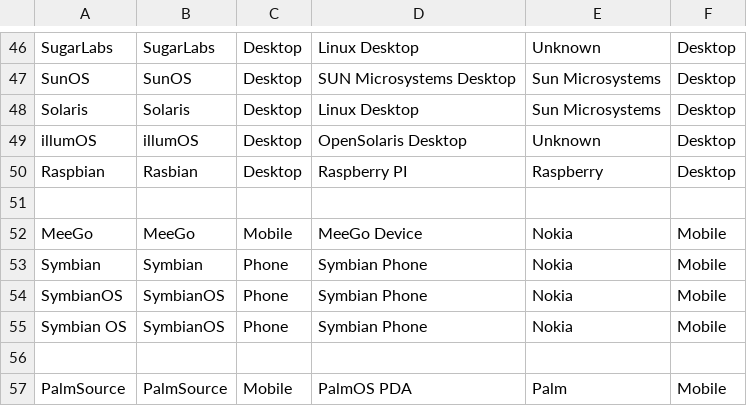
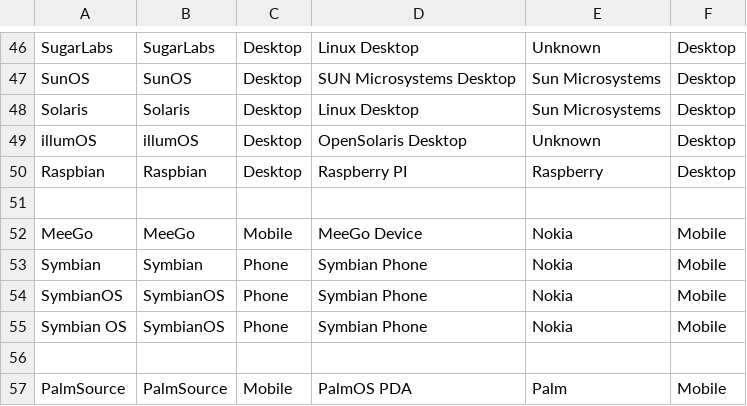
Before and after one commit to nielsbasjes/yauaa, a CSV file: analyzer/src/main/code-gen/UserAgents/OSDeviceNames/OperatingSystemDeviceNames.csv, drawn as a sheet; only a part is shown, gaps mark what is left out.

Commit message:
Fix typo in the name of the Raspbian OS

```diff
--- a/analyzer/src/main/code-gen/UserAgents/OSDeviceNames/OperatingSystemDeviceNames.csv
+++ b/analyzer/src/main/code-gen/UserAgents/OSDeviceNames/OperatingSystemDeviceNames.csv
@@ -49,3 +49,3 @@ Solaris            | Solaris        | Desktop      | Linux Desktop            |
 illumOS            | illumOS        | Desktop      | OpenSolaris Desktop      | Unknown          | Desktop
-Raspbian           | Rasbian        | Desktop      | Raspberry PI             | Raspberry        | Desktop
+Raspbian           | Raspbian       | Desktop      | Raspberry PI             | Raspberry        | Desktop
 
```
Also changed, not shown: 1 other file.
